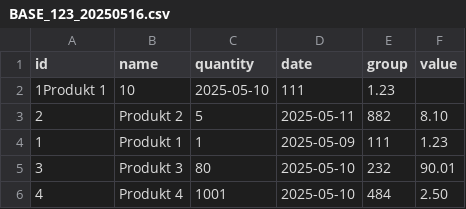
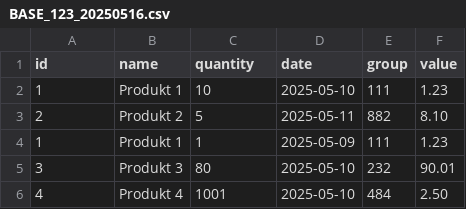
Before and after one commit to mSajewiczz/apprenticeship-project, a CSV file: apprenticeship-project/BASE_123_20250516.csv, drawn as a sheet.

Commit message:
Modified data file

```diff
--- a/apprenticeship-project/BASE_123_20250516.csv
+++ b/apprenticeship-project/BASE_123_20250516.csv
@@ -1,3 +1,3 @@
 id;name;quantity;date;group;value
-1Produkt 1;10;2025-05-10;111;1.23
+1;Produkt 1;10;2025-05-10;111;1.23
 2;Produkt 2;5;2025-05-11;882;8.10
```
